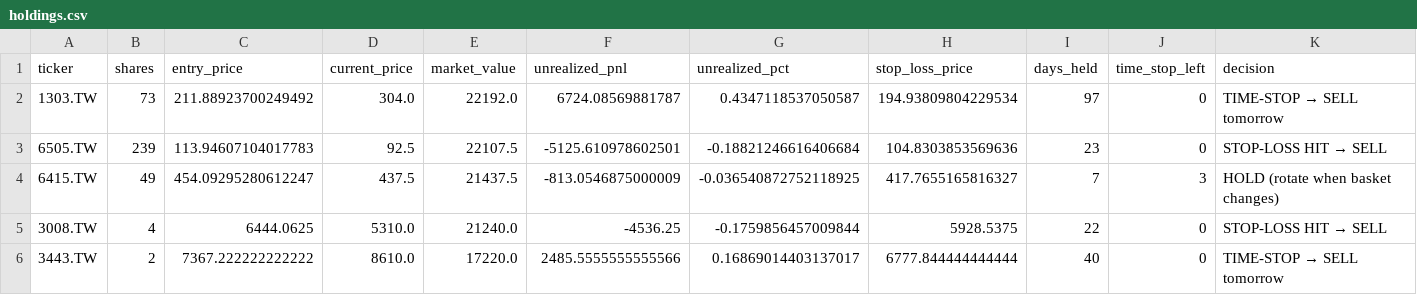
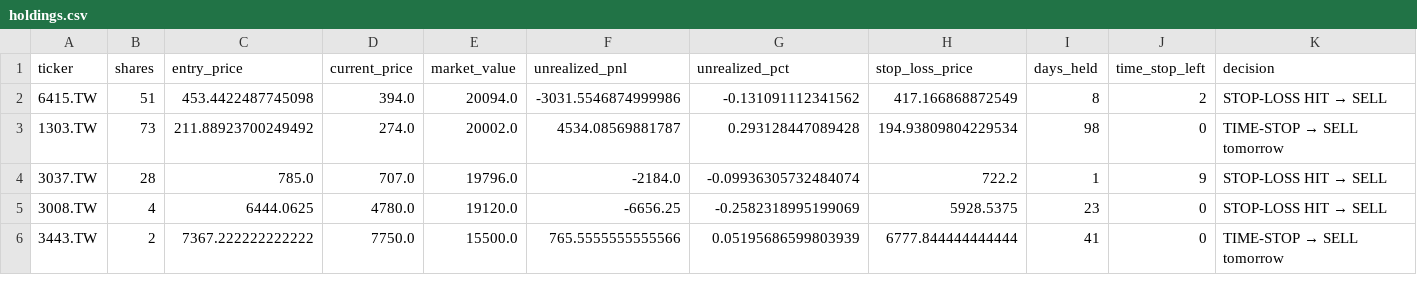
Before and after one commit to Yu-ChangCheng/PingPingPongPongTW, a CSV file: docs/data/holdings.csv, drawn as a sheet.

```diff
--- a/docs/data/holdings.csv
+++ b/docs/data/holdings.csv
@@ -1,6 +1,6 @@
 ticker,shares,entry_price,current_price,market_value,unrealized_pnl,unrealized_pct,stop_loss_price,days_held,time_stop_left,decision
-1303.TW,73,211.88923700249492,304.0,22192.0,6724.08569881787,0.4347118537050587,194.93809804229534,97,0,TIME-STOP → SELL tomorrow
-6505.TW,239,113.94607104017783,92.5,22107.5,-5125.610978602501,-0.18821246616406684,104.8303853569636,23,0,STOP-LOSS HIT → SELL
-6415.TW,49,454.09295280612247,437.5,21437.5,-813.0546875000009,-0.036540872752118925,417.7655165816327,7,3,HOLD (rotate when basket changes)
-3008.TW,4,6444.0625,5310.0,21240.0,-4536.25,-0.1759856457009844,5928.5375,22,0,STOP-LOSS HIT → SELL
-3443.TW,2,7367.222222222222,8610.0,17220.0,2485.5555555555566,0.16869014403137017,6777.844444444444,40,0,TIME-STOP → SELL tomorrow
+6415.TW,51,453.4422487745098,394.0,20094.0,-3031.5546874999986,-0.131091112341562,417.166868872549,8,2,STOP-LOSS HIT → SELL
+1303.TW,73,211.88923700249492,274.0,20002.0,4534.08569881787,0.293128447089428,194.93809804229534,98,0,TIME-STOP → SELL tomorrow
+3037.TW,28,785.0,707.0,19796.0,-2184.0,-0.09936305732484074,722.2,1,9,STOP-LOSS HIT → SELL
+3008.TW,4,6444.0625,4780.0,19120.0,-6656.25,-0.2582318995199069,5928.5375,23,0,STOP-LOSS HIT → SELL
+3443.TW,2,7367.222222222222,7750.0,15500.0,765.5555555555566,0.05195686599803939,6777.844444444444,41,0,TIME-STOP → SELL tomorrow
```
Also changed, not shown: docs/data/feature_importance.csv, docs/data/fold_metrics.csv, 8 other files.
